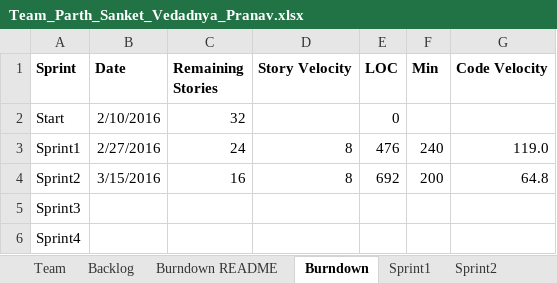
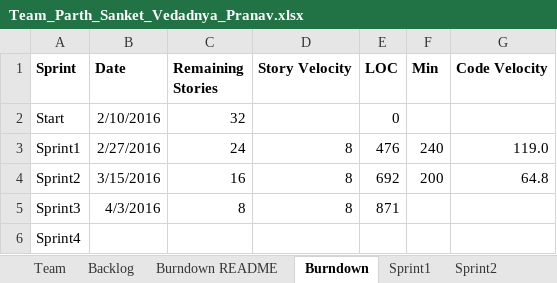
Before and after one commit to parthxparab/CS-555-Agile_Project_Team, an Excel workbook: Sprint2/Team_Parth_Sanket_Vedadnya_Pranav.xlsx, sheet Burndown, drawn as a sheet; values as stored, in another font and other column widths than the file's, no borders; charts and pictures not drawn; the diff names each change by its address in the sheet, - before the commit and + after, or states it on an @@ line.

```diff
--- a/Sprint2/Team_Parth_Sanket_Vedadnya_Pranav.xlsx (sheet Burndown)
+++ b/Sprint2/Team_Parth_Sanket_Vedadnya_Pranav.xlsx (sheet Burndown)
-B5 (Date): (empty)
+B5 (Date): 4/3/2016
-C5 (Remaining Stories): (empty)
+C5 (Remaining Stories): 8
-D5 (Story Velocity): (empty)
+D5 (Story Velocity): 8
-E5 (LOC): (empty)
+E5 (LOC): 871
```
Also changed, not shown: sheet Sprint3, sheet Backlog, charts or pictures.
